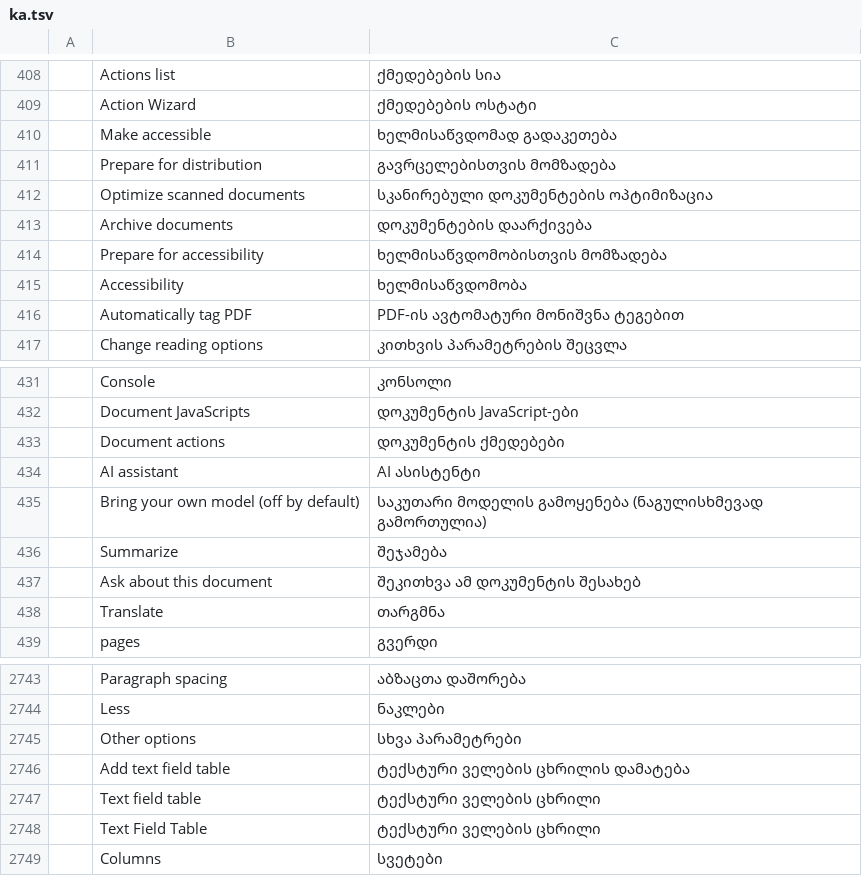
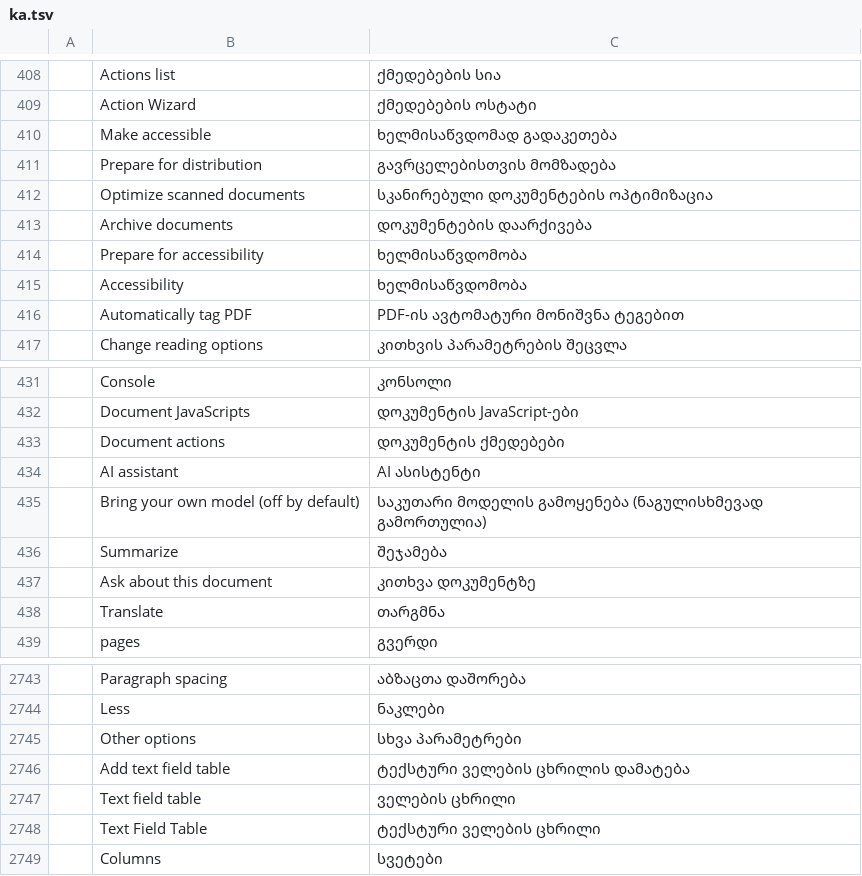
Before and after one commit to devius/pdfcraft, a TSV file: crates/ui-egui/src/i18n/ka.tsv, drawn as a sheet; only a part is shown, gaps mark what is left out; the diff covers the shown part only; the diff names each change by its address in the sheet, - before the commit and + after, or states it on an @@ line.

```diff
--- a/crates/ui-egui/src/i18n/ka.tsv
+++ b/crates/ui-egui/src/i18n/ka.tsv
-C414: ხელმისაწვდომობისთვის მომზადება
+C414: ხელმისაწვდომობა
-C437: შეკითხვა ამ დოკუმენტის შესახებ
+C437: კითხვა დოკუმენტზე
-C2747: ტექსტური ველების ცხრილი
+C2747: ველების ცხრილი
```
Also changed, not shown: 13 edited cells elsewhere in this file.
